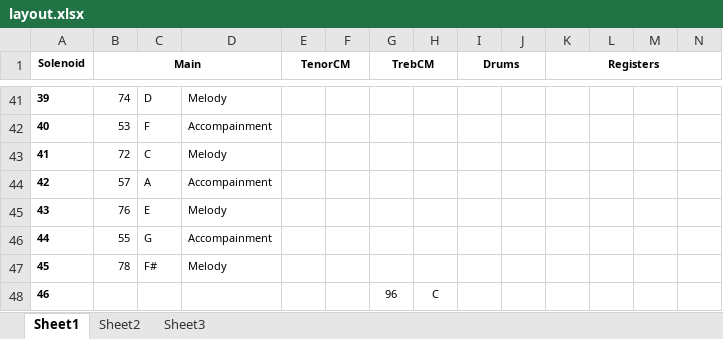
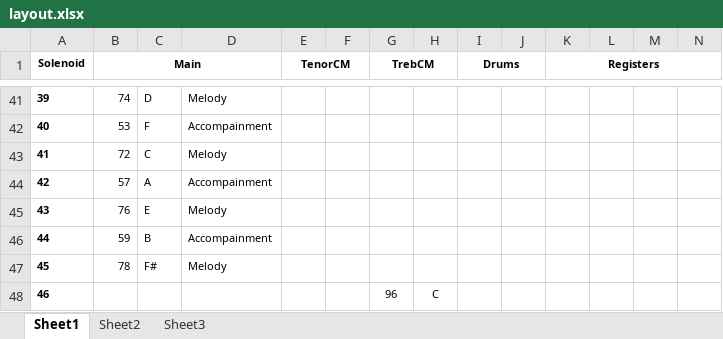
Before and after one commit to Max120l/midi-solenoid-driver, an Excel workbook: tools/organ-arranger/instrument/layout.xlsx, sheet Sheet1, drawn as a sheet; only a part is shown, gaps mark what is left out; values as stored, in another font and other column widths than the file's, no borders; the diff names each change by its address in the sheet, - before the commit and + after, or states it on an @@ line.

```diff
--- a/tools/organ-arranger/instrument/layout.xlsx (sheet Sheet1)
+++ b/tools/organ-arranger/instrument/layout.xlsx (sheet Sheet1)
-B46 (Main): 55
+B46 (Main): 59
-C46: G
+C46: B
```
Also changed, not shown: 1 other file.
